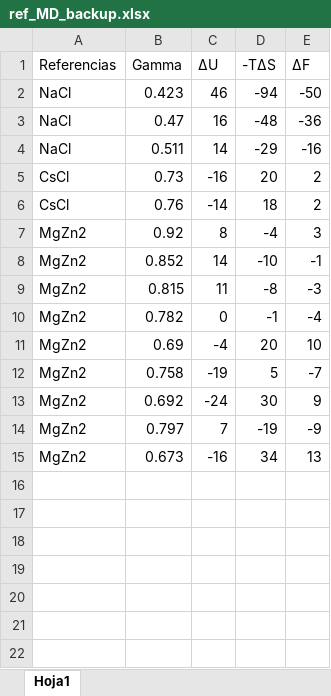
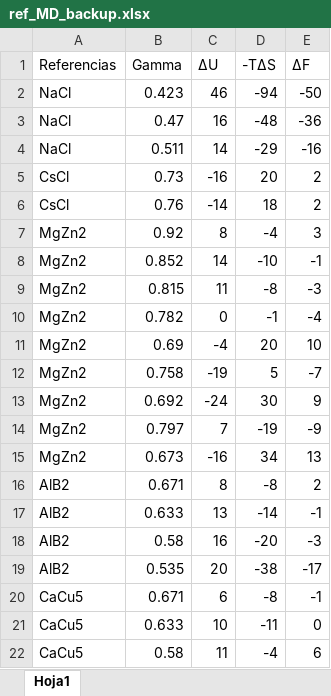
Before and after one commit to mariotaglia/crystalCF, an Excel workbook: scripts_python/references/ref_MD_backup.xlsx, sheet Hoja1, drawn as a sheet; values as stored, in another font and other column widths than the file's, no borders; the diff names each change by its address in the sheet, - before the commit and + after, or states it on an @@ line.

```diff
--- a/scripts_python/references/ref_MD_backup.xlsx (sheet Hoja1)
+++ b/scripts_python/references/ref_MD_backup.xlsx (sheet Hoja1)
+row 16: AlB2 | 0.671 | 8 | -8 | 2
+row 17: AlB2 | 0.633 | 13 | -14 | -1
+row 18: AlB2 | 0.58 | 16 | -20 | -3
+row 19: AlB2 | 0.535 | 20 | -38 | -17
+row 20: CaCu5 | 0.671 | 6 | -8 | -1
+row 21: CaCu5 | 0.633 | 10 | -11 | 0
+row 22: CaCu5 | 0.58 | 11 | -4 | 6
```
Also changed, not shown: 1 other file.
